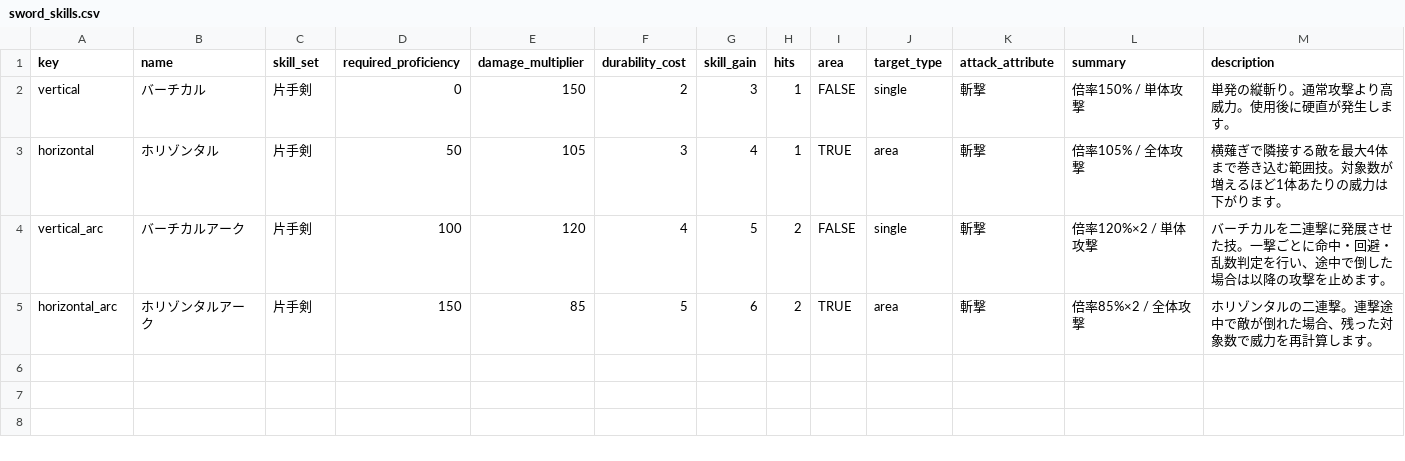
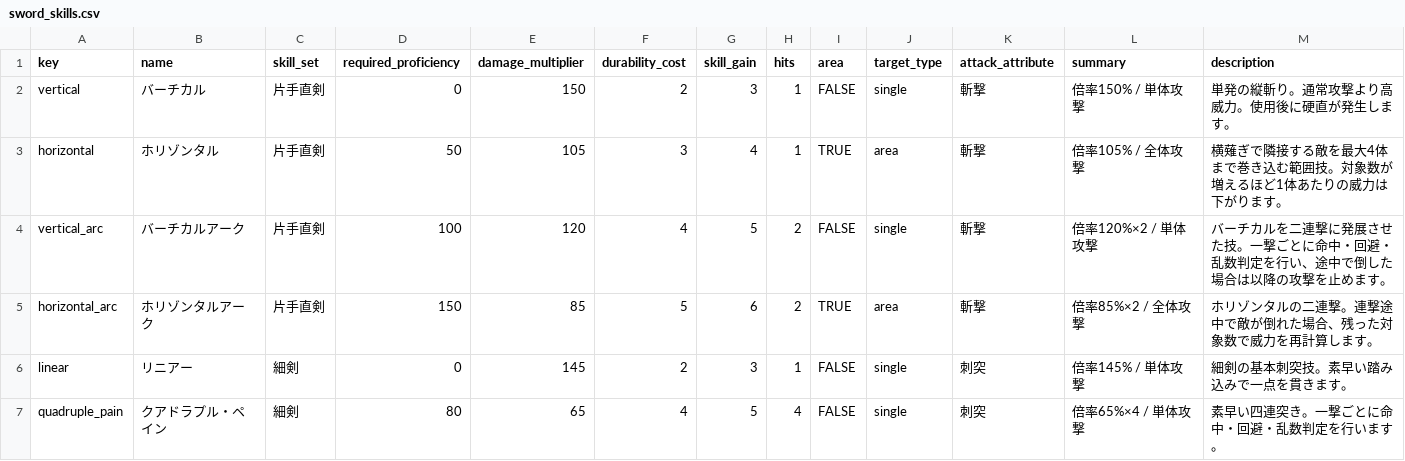
Before and after one commit to gudetama097723/SAW, a CSV file: db/seeds/sword_skills.csv, drawn as a sheet.

```diff
--- a/db/seeds/sword_skills.csv
+++ b/db/seeds/sword_skills.csv
@@ -1,5 +1,7 @@
 key,name,skill_set,required_proficiency,damage_multiplier,durability_cost,skill_gain,hits,area,target_type,attack_attribute,summary,description
-vertical,バーチカル,片手剣,0,150,2,3,1,FALSE,single,斬撃,倍率150% / 単体攻撃,単発の縦斬り。通常攻撃より高威力。使用後に硬直が発生します。
-horizontal,ホリゾンタル,片手剣,50,105,3,4,1,TRUE,area,斬撃,倍率105% / 全体攻撃,横薙ぎで隣接する敵を最大4体まで巻き込む範囲技。対象数が増えるほど1体あたりの威力は下がります。
-vertical_arc,バーチカルアーク,片手剣,100,120,4,5,2,FALSE,single,斬撃,倍率120%×2 / 単体攻撃,バーチカルを二連撃に発展させた技。一撃ごとに命中・回避・乱数判定を行い、途中で倒した場合は以降の攻撃を止めます。
-horizontal_arc,ホリゾンタルアーク,片手剣,150,85,5,6,2,TRUE,area,斬撃,倍率85%×2 / 全体攻撃,ホリゾンタルの二連撃。連撃途中で敵が倒れた場合、残った対象数で威力を再計算します。
+vertical,バーチカル,片手直剣,0,150,2,3,1,FALSE,single,斬撃,倍率150% / 単体攻撃,単発の縦斬り。通常攻撃より高威力。使用後に硬直が発生します。
+horizontal,ホリゾンタル,片手直剣,50,105,3,4,1,TRUE,area,斬撃,倍率105% / 全体攻撃,横薙ぎで隣接する敵を最大4体まで巻き込む範囲技。対象数が増えるほど1体あたりの威力は下がります。
+vertical_arc,バーチカルアーク,片手直剣,100,120,4,5,2,FALSE,single,斬撃,倍率120%×2 / 単体攻撃,バーチカルを二連撃に発展させた技。一撃ごとに命中・回避・乱数判定を行い、途中で倒した場合は以降の攻撃を止めます。
+horizontal_arc,ホリゾンタルアーク,片手直剣,150,85,5,6,2,TRUE,area,斬撃,倍率85%×2 / 全体攻撃,ホリゾンタルの二連撃。連撃途中で敵が倒れた場合、残った対象数で威力を再計算します。
+linear,リニアー,細剣,0,145,2,3,1,FALSE,single,刺突,倍率145% / 単体攻撃,細剣の基本刺突技。素早い踏み込みで一点を貫きます。
+quadruple_pain,クアドラプル・ペイン,細剣,80,65,4,5,4,FALSE,single,刺突,倍率65%×4 / 単体攻撃,素早い四連突き。一撃ごとに命中・回避・乱数判定を行います。
```
Also changed, not shown: 24 other files.
